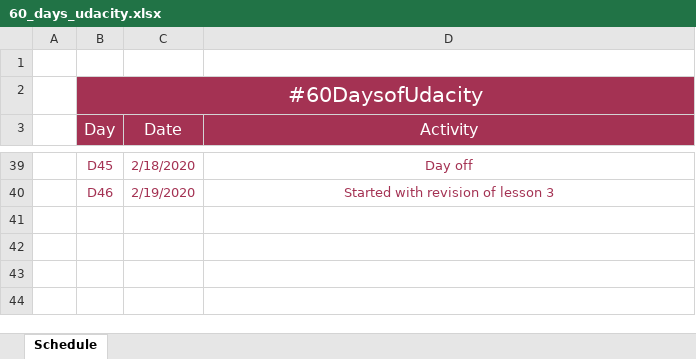
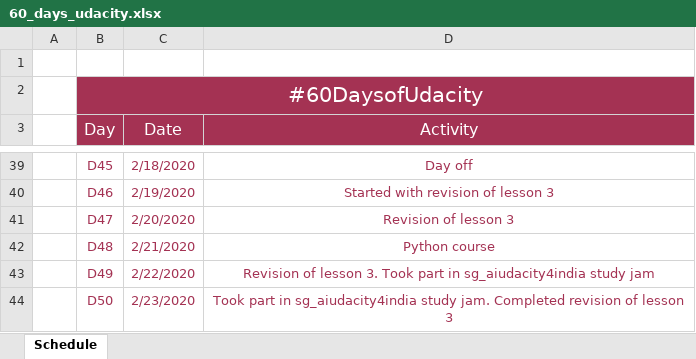
Before and after one commit to ktselvi/neural-networks, an Excel workbook: 60_days_udacity.xlsx, sheet Schedule, drawn as a sheet; only a part is shown, gaps mark what is left out; values as stored, in another font and other column widths than the file's, no borders; table styles not drawn; the diff names each change by its address in the sheet, - before the commit and + after, or states it on an @@ line.

```diff
--- a/60_days_udacity.xlsx (sheet Schedule)
+++ b/60_days_udacity.xlsx (sheet Schedule)
+row 41:  | D47 | 2/20/2020 | Revision of lesson 3
+row 42:  | D48 | 2/21/2020 | Python course
+row 43:  | D49 | 2/22/2020 | Revision of lesson 3. Took part in sg_aiudacity4india study jam
+row 44:  | D50 | 2/23/2020 | Took part in sg_aiudacity4india study jam. Completed revision of lesson 3
```
Also changed, not shown: 1 other file.
